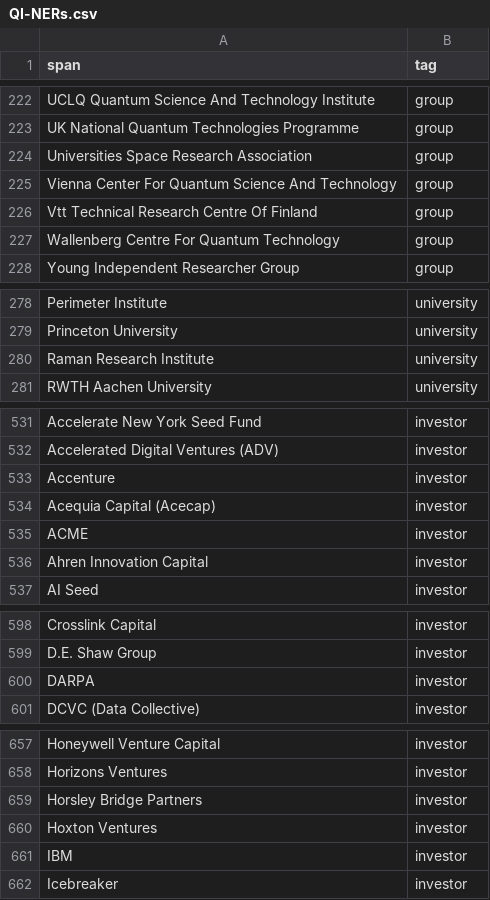
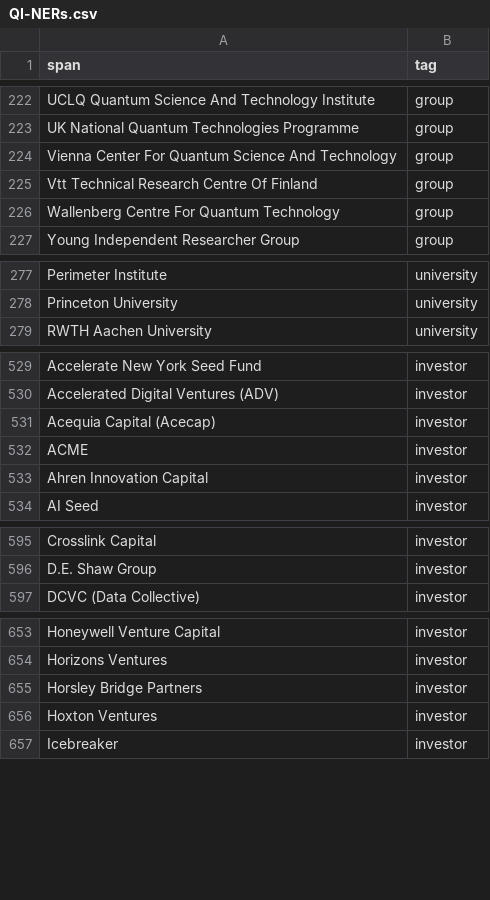
Before and after one commit to yananchen1989/mitacs_ner_topic_recognization, a CSV file: datasets/QI-NERs.csv, drawn as a sheet; only a part is shown, gaps mark what is left out; the diff covers the shown part only; the diff names each change by its address in the sheet, - before the commit and + after, or states it on an @@ line.

Commit message:
fix

```diff
--- a/datasets/QI-NERs.csv
+++ b/datasets/QI-NERs.csv
-row 224: Universities Space Research Association | group
-row 280: Raman Research Institute | university
-row 533: Accenture | investor
-row 600: DARPA | investor
-row 661: IBM | investor
```
Also changed, not shown: 3 removed rows elsewhere in this file.
